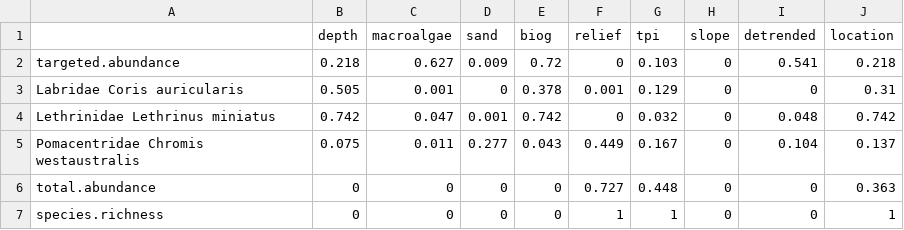
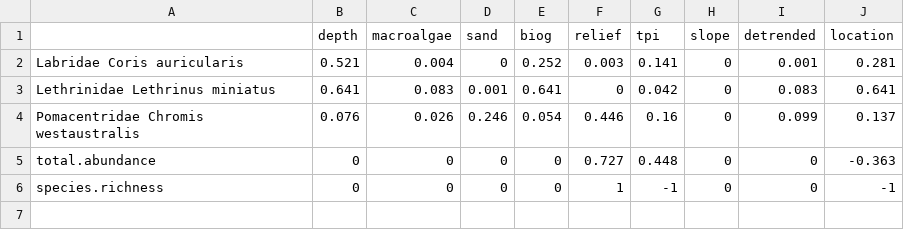
Before and after one commit to UWA-Marine-Ecology-Group-projects/parks-abrolhos, a CSV file: output/fssgam - fish/2021-05_Abrolhos_BOSS_all.var.imp.csv, drawn as a sheet; removed rows and columns are numbered as before the commit, all else as after; the diff names each change by its address in the sheet, - before the commit and + after, or states it on an @@ line.

```diff
--- a/output/fssgam - fish/2021-05_Abrolhos_BOSS_all.var.imp.csv
+++ b/output/fssgam - fish/2021-05_Abrolhos_BOSS_all.var.imp.csv
-row 2: targeted.abundance | 0.218 | 0.627 | 0.009 | 0.72 | 0 | 0.103 | 0 | 0.541 | 0.218
-B2 (depth): 0.505
+B2 (depth): 0.521
-C2 (macroalgae): 0.001
+C2 (macroalgae): 0.004
-E2 (biog): 0.378
+E2 (biog): 0.252
-F2 (relief): 0.001
+F2 (relief): 0.003
-G2 (tpi): 0.129
+G2 (tpi): 0.141
-I2 (detrended): 0
+I2 (detrended): 0.001
-J2 (location): 0.31
+J2 (location): 0.281
-B3 (depth): 0.742
+B3 (depth): 0.641
-C3 (macroalgae): 0.047
+C3 (macroalgae): 0.083
-E3 (biog): 0.742
+E3 (biog): 0.641
-G3 (tpi): 0.032
+G3 (tpi): 0.042
-I3 (detrended): 0.048
+I3 (detrended): 0.083
-J3 (location): 0.742
+J3 (location): 0.641
-B4 (depth): 0.075
+B4 (depth): 0.076
-C4 (macroalgae): 0.011
+C4 (macroalgae): 0.026
-D4 (sand): 0.277
+D4 (sand): 0.246
-E4 (biog): 0.043
+E4 (biog): 0.054
-F4 (relief): 0.449
+F4 (relief): 0.446
-G4 (tpi): 0.167
+G4 (tpi): 0.16
-I4 (detrended): 0.104
+I4 (detrended): 0.099
-J5 (location): 0.363
+J5 (location): -0.363
-G6 (tpi): 1
+G6 (tpi): -1
-J6 (location): 1
+J6 (location): -1
```
Also changed, not shown: output/fssgam - fish/2021-05_Abrolhos_BOSS_all.mod.fits.csv, output/fssgam - fish/2021-05_Abrolhos_BOSS_length_all.var.imp.csv, 20 other files.
